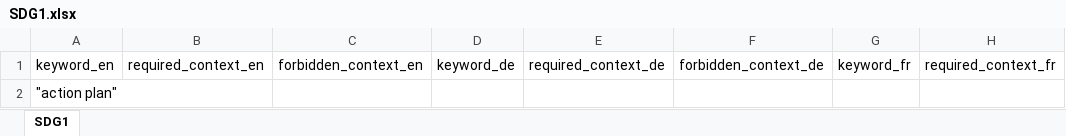
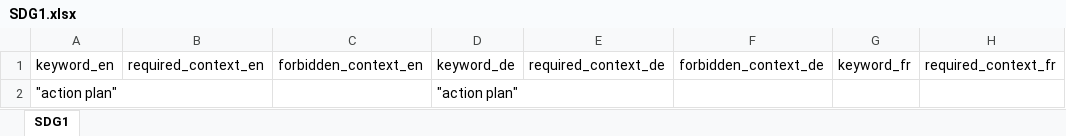
Before and after one commit to sustainability-zhaw/keywords, an Excel workbook: data/sdgs/SDG1.xlsx, sheet SDG1, drawn as a sheet; only a part is shown; values as stored, in another font and other column widths than the file's, no borders; table styles not drawn; the diff names each change by its address in the sheet, - before the commit and + after, or states it on an @@ line.

Commit message:
Update SDG1.xlsx

```diff
--- a/data/sdgs/SDG1.xlsx (sheet SDG1)
+++ b/data/sdgs/SDG1.xlsx (sheet SDG1)
-D2: (empty)
+D2: "action plan"
```
